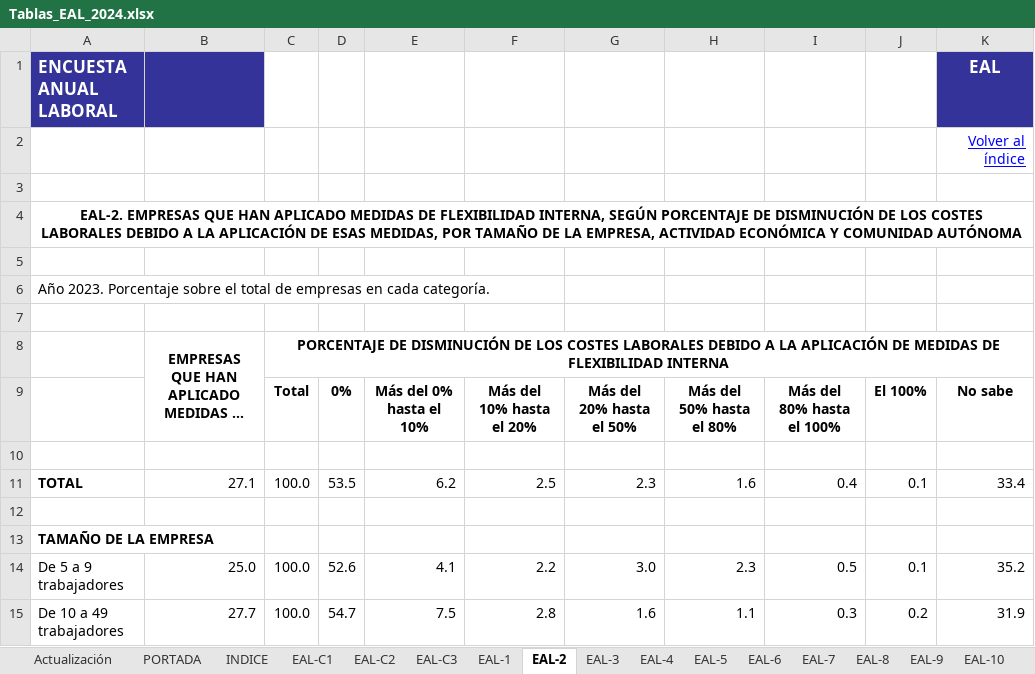
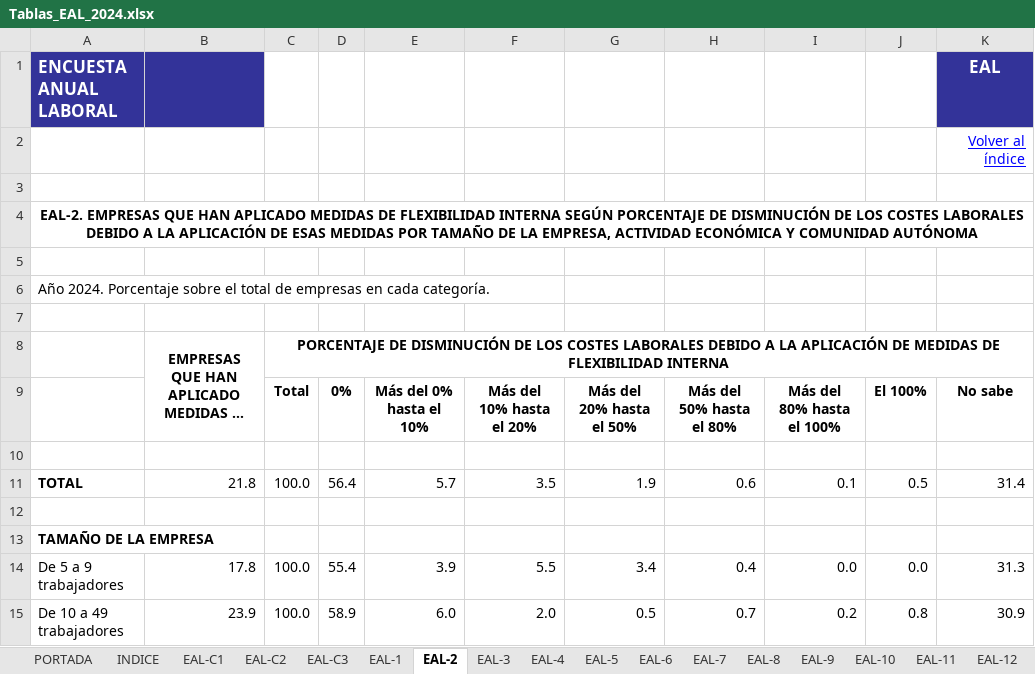
Before and after one commit to ITACADEMYprojectes/ProjecteData, an Excel workbook: Equip_33/Data/Encuesta_EAL/Raw_2022-2024/Tablas_EAL_2024.xlsx, sheet EAL-2, drawn as a sheet; only a part is shown; long unchanged cells end in …; values as stored, in another font and other column widths than the file's, no borders; the diff covers the shown part only; the diff names each change by its address in the sheet, - before the commit and + after, or states it on an @@ line.

```diff
--- a/Equip_33/Data/Encuesta_EAL/Raw_2022-2024/Tablas_EAL_2024.xlsx (sheet EAL-2)
+++ b/Equip_33/Data/Encuesta_EAL/Raw_2022-2024/Tablas_EAL_2024.xlsx (sheet EAL-2)
-sheet tab: Actualización
-A4: …DE FLEXIBILIDAD INTERNA, SEGÚN PORCENTAJE DE DISMINUCIÓN DE LOS COSTES LABORALES DEBIDO A LA APLICACIÓN DE ESAS MEDIDAS, POR TAMAÑO…
+A4: …DE FLEXIBILIDAD INTERNA SEGÚN PORCENTAJE DE DISMINUCIÓN DE LOS COSTES LABORALES DEBIDO A LA APLICACIÓN DE ESAS MEDIDAS POR TAMAÑO…
-A6: Año 2023. Porcentaje sobre…
+A6: Año 2024. Porcentaje sobre…
-B11: 27.1
+B11: 21.8
-D11: 53.5
+D11: 56.4
-E11: 6.2
+E11: 5.7
-F11: 2.5
+F11: 3.5
-G11: 2.3
+G11: 1.9
-H11: 1.6
+H11: 0.6
-I11: 0.4
+I11: 0.1
-J11: 0.1
+J11: 0.5
-K11: 33.4
+K11: 31.4
-B14: 25.0
+B14: 17.8
-D14: 52.6
+D14: 55.4
-E14: 4.1
+E14: 3.9
-F14: 2.2
+F14: 5.5
-G14: 3.0
+G14: 3.4
-H14: 2.3
+H14: 0.4
-I14: 0.5
+I14: 0.0
-J14: 0.1
+J14: 0.0
-K14: 35.2
+K14: 31.3
-B15: 27.7
+B15: 23.9
-D15: 54.7
+D15: 58.9
-E15: 7.5
+E15: 6.0
-F15: 2.8
+F15: 2.0
-G15: 1.6
+G15: 0.5
-H15: 1.1
+H15: 0.7
-I15: 0.3
+I15: 0.2
-J15: 0.2
+J15: 0.8
-K15: 31.9
+K15: 30.9
```
Also changed, not shown: 238 edited cells elsewhere in this sheet, sheet EAL-5, sheet EAL-22, sheet EAL-35, sheet EAL-16, sheet EAL-27a, sheet EAL-24, 43 more sheets, other sheet tabs, charts or pictures.
